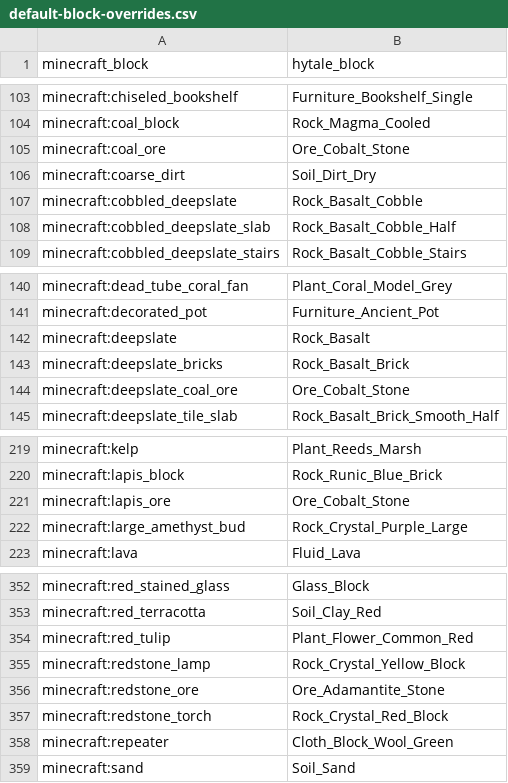
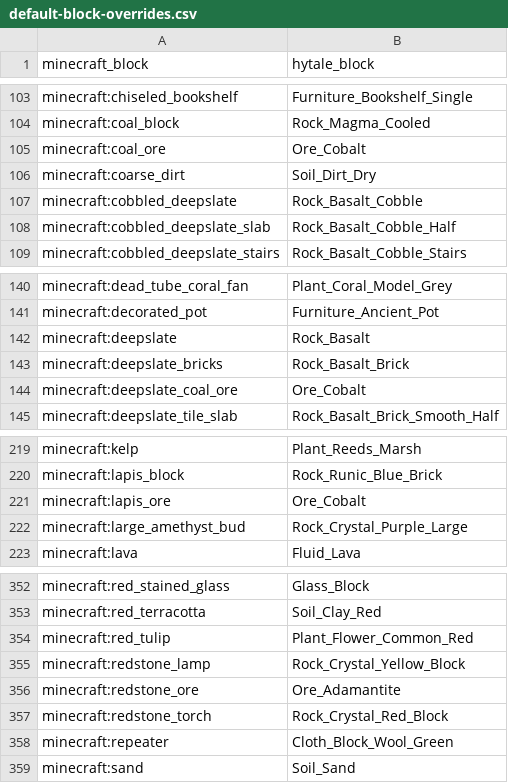
Before and after one commit to absolutezeroo/HyColony, a CSV file: tools/blueprint/data/default-block-overrides.csv, drawn as a sheet; only a part is shown, gaps mark what is left out.

```diff
--- a/tools/blueprint/data/default-block-overrides.csv
+++ b/tools/blueprint/data/default-block-overrides.csv
@@ -104,3 +104,3 @@ minecraft:chiseled_bookshelf,Furniture_Bookshelf_Single
 minecraft:coal_block,Rock_Magma_Cooled
-minecraft:coal_ore,Ore_Cobalt_Stone
+minecraft:coal_ore,Ore_Cobalt
 minecraft:coarse_dirt,Soil_Dirt_Dry
@@ -143,3 +143,3 @@ minecraft:deepslate,Rock_Basalt
 minecraft:deepslate_bricks,Rock_Basalt_Brick
-minecraft:deepslate_coal_ore,Ore_Cobalt_Stone
+minecraft:deepslate_coal_ore,Ore_Cobalt
 minecraft:deepslate_tile_slab,Rock_Basalt_Brick_Smooth_Half
@@ -220,3 +220,3 @@ minecraft:kelp,Plant_Reeds_Marsh
 minecraft:lapis_block,Rock_Runic_Blue_Brick
-minecraft:lapis_ore,Ore_Cobalt_Stone
+minecraft:lapis_ore,Ore_Cobalt
 minecraft:large_amethyst_bud,Rock_Crystal_Purple_Large
@@ -355,3 +355,3 @@ minecraft:red_tulip,Plant_Flower_Common_Red
 minecraft:redstone_lamp,Rock_Crystal_Yellow_Block
-minecraft:redstone_ore,Ore_Adamantite_Stone
+minecraft:redstone_ore,Ore_Adamantite
 minecraft:redstone_torch,Rock_Crystal_Red_Block
```
Also changed, not shown: 2 other files.
